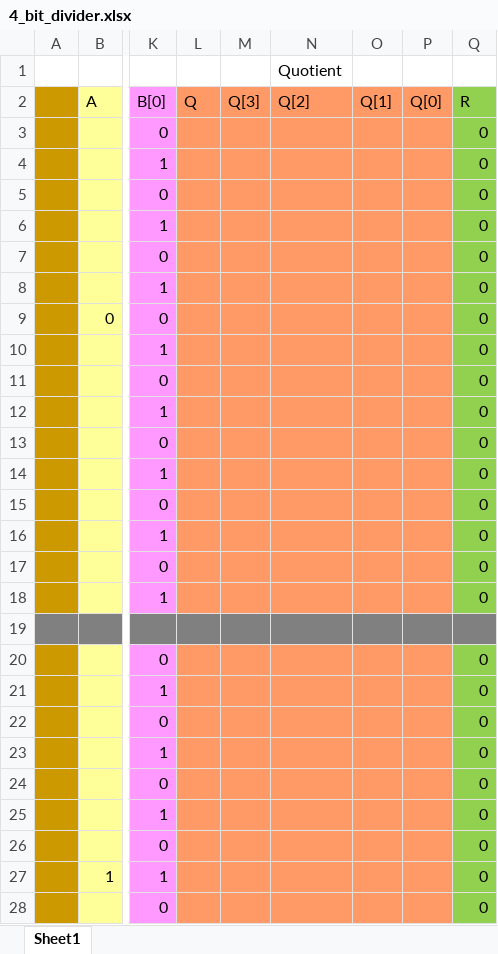
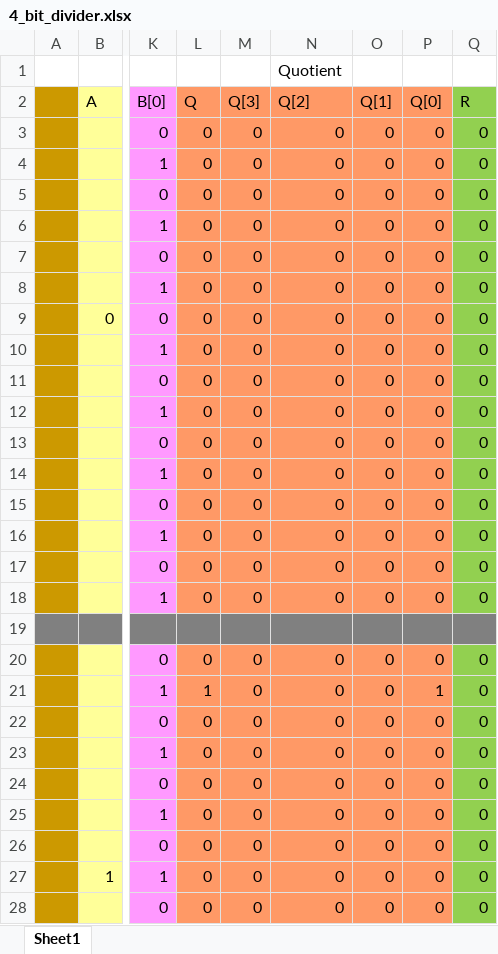
Before and after one commit to dominic-meads/Verilog, an Excel workbook: 4 bit divider/4_bit_divider.xlsx, sheet Sheet1, drawn as a sheet; only a part is shown, gaps mark what is left out; values as stored, in another font and other column widths than the file's, no borders; the diff covers the shown part only; the diff names each change by its address in the sheet, - before the commit and + after, or states it on an @@ line.

Commit message:
Add files via upload

```diff
--- a/4 bit divider/4_bit_divider.xlsx (sheet Sheet1)
+++ b/4 bit divider/4_bit_divider.xlsx (sheet Sheet1)
-L3:L18 (Q): (empty)
+L3:L18 (Q): 0
-M3:M18 (Q[3]): (empty)
+M3:M18 (Q[3]): 0
-N3:N18 (Q[2]): (empty)
+N3:N18 (Q[2]): 0
-O3:O18 (Q[1]): (empty)
+O3:O18 (Q[1]): 0
-P3:P18 (Q[0]): (empty)
+P3:P18 (Q[0]): 0
-L20 (Q): (empty)
+L20 (Q): 0
-M20:M28 (Q[3]): (empty)
+M20:M28 (Q[3]): 0
-N20:N28 (Q[2]): (empty)
+N20:N28 (Q[2]): 0
-O20:O28 (Q[1]): (empty)
+O20:O28 (Q[1]): 0
-P20 (Q[0]): (empty)
+P20 (Q[0]): 0
-L21 (Q): (empty)
+L21 (Q): 1
-P21 (Q[0]): (empty)
+P21 (Q[0]): 1
-L22:L28 (Q): (empty)
+L22:L28 (Q): 0
-P22:P28 (Q[0]): (empty)
+P22:P28 (Q[0]): 0
```
Also changed, not shown: 1318 edited cells elsewhere in this sheet.
